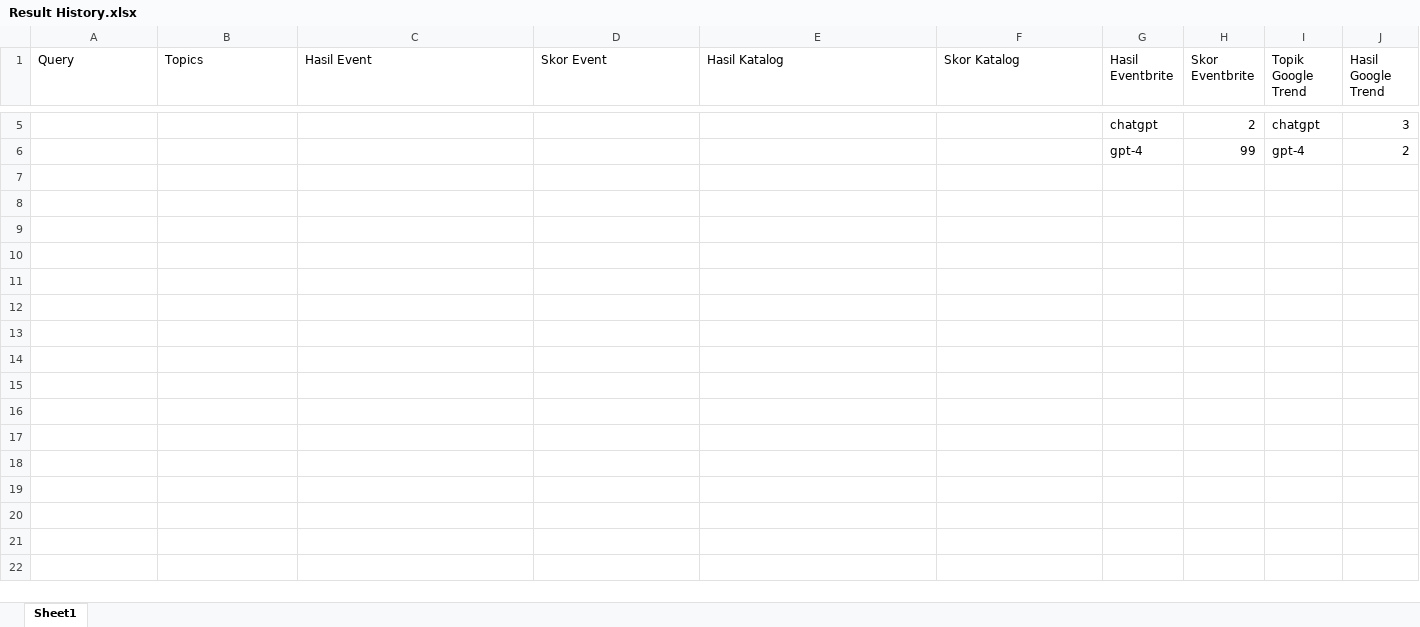
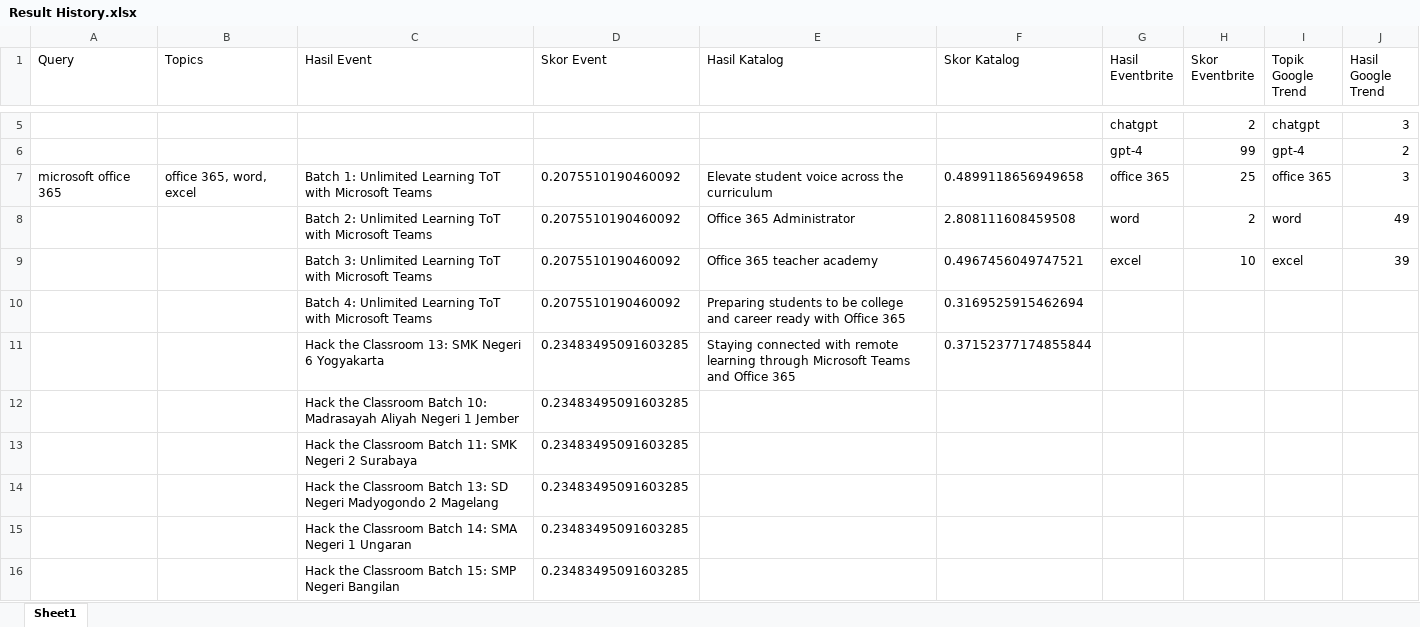
Before and after one commit to luthfidhani/sistem-skoring-pelatihan-microsoft, an Excel workbook: skoring/utils/datasets/Result History.xlsx, sheet Sheet1, drawn as a sheet; only a part is shown, gaps mark what is left out; values as stored, in another font and other column widths than the file's, no borders; the diff covers the shown part only; the diff names each change by its address in the sheet, - before the commit and + after, or states it on an @@ line.

```diff
--- a/skoring/utils/datasets/Result History.xlsx (sheet Sheet1)
+++ b/skoring/utils/datasets/Result History.xlsx (sheet Sheet1)
+row 7: microsoft office 365 | office 365, word, excel | Batch 1: Unlimited Learning ToT with Microsoft Teams | 0.2075510190460092 | Elevate student voice across the curriculum | 0.4899118656949658 | office 365 | 25 | office 365 | 3
+row 8:  |  | Batch 2: Unlimited Learning ToT with Microsoft Teams | 0.2075510190460092 | Office 365 Administrator | 2.808111608459508 | word | 2 | word | 49
+row 9:  |  | Batch 3: Unlimited Learning ToT with Microsoft Teams | 0.2075510190460092 | Office 365 teacher academy | 0.4967456049747521 | excel | 10 | excel | 39
+row 10:  |  | Batch 4: Unlimited Learning ToT with Microsoft Teams | 0.2075510190460092 | Preparing students to be college and career ready with Office 365 | 0.3169525915462694
+row 11:  |  | Hack the Classroom 13: SMK Negeri 6 Yogyakarta | 0.23483495091603285 | Staying connected with remote learning through Microsoft Teams and Office 365 | 0.37152377174855844
+row 12:  |  | Hack the Classroom Batch 10: Madrasayah Aliyah Negeri 1 Jember | 0.23483495091603285
+row 13:  |  | Hack the Classroom Batch 11: SMK Negeri 2 Surabaya | 0.23483495091603285
+row 14:  |  | Hack the Classroom Batch 13: SD Negeri Madyogondo 2 Magelang | 0.23483495091603285
+row 15:  |  | Hack the Classroom Batch 14: SMA Negeri 1 Ungaran | 0.23483495091603285
+row 16:  |  | Hack the Classroom Batch 15: SMP Negeri Bangilan | 0.23483495091603285
```
Also changed, not shown: 298 added rows elsewhere in this sheet, 3 other files.
